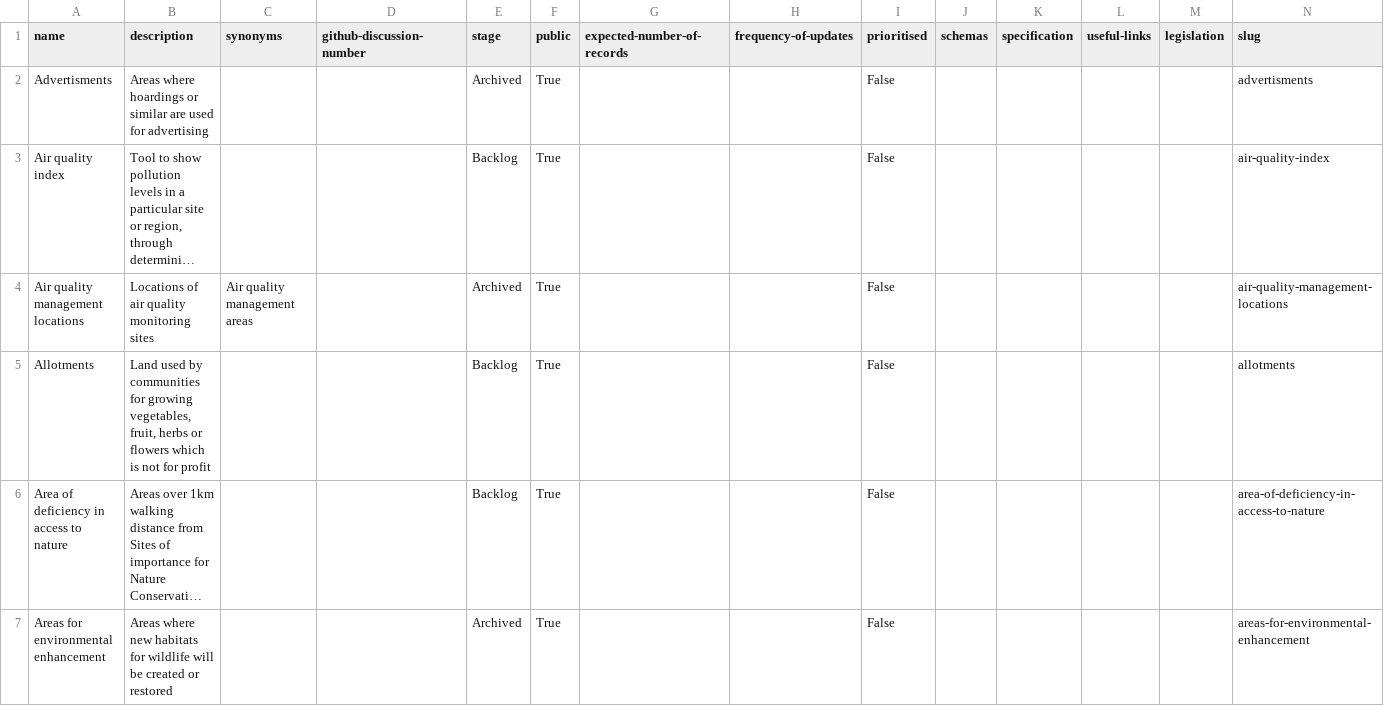
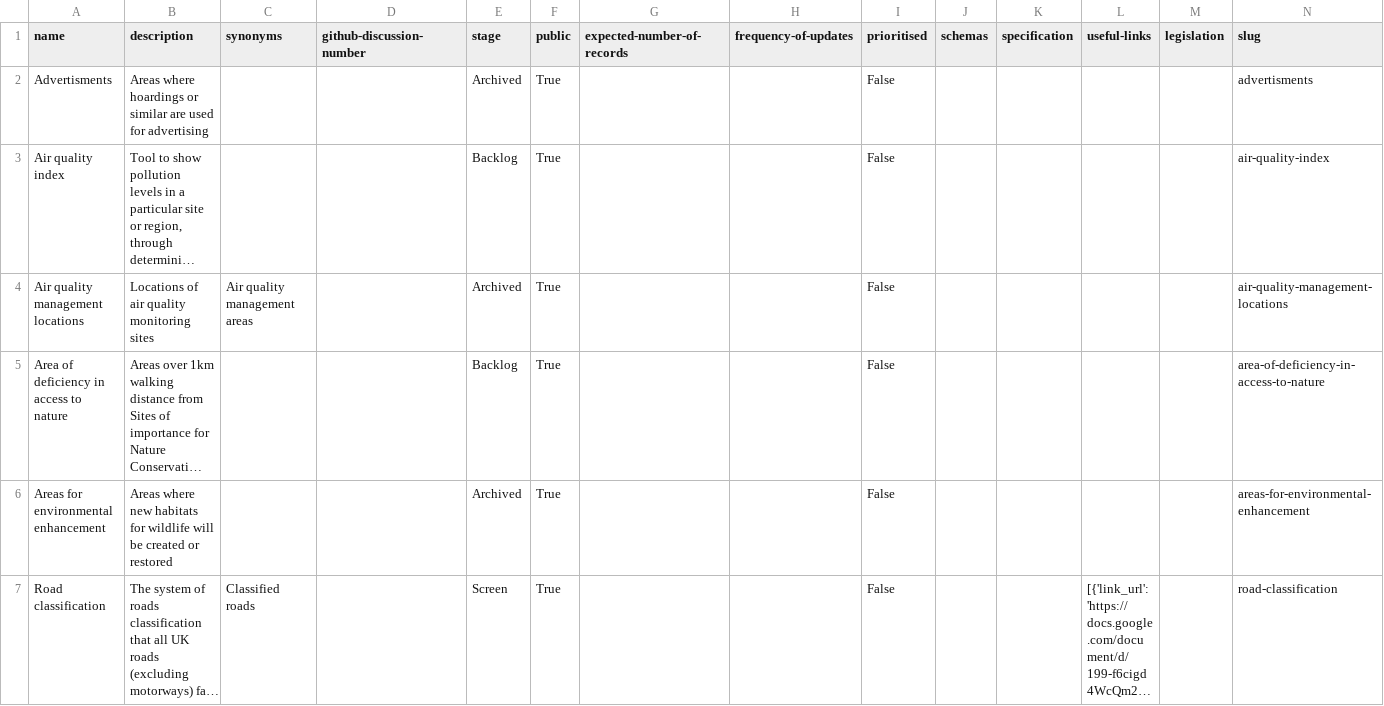
Before and after one commit to digital-land/planning-data-design, a CSV file: data/planning-considerations.csv, drawn as a sheet; only a part is shown; the shorter side is filled out with more unchanged rows; long unchanged cells end in …; removed rows and columns are numbered as before the commit, all else as after; the diff covers the shown part only; the diff names each change by its address in the sheet, - before the commit and + after, or states it on an @@ line.

```diff
--- a/data/planning-considerations.csv
+++ b/data/planning-considerations.csv
-row 5: Allotments | Land used by communities for growing vegetables, fruit, herbs or flowers which is not for profit |  |  | Backlog | True |  |  | False |  |  |  |  | allotments
```
Also changed, not shown: 11 added rows, 10 removed rows and 4 edited cells elsewhere in this file.
